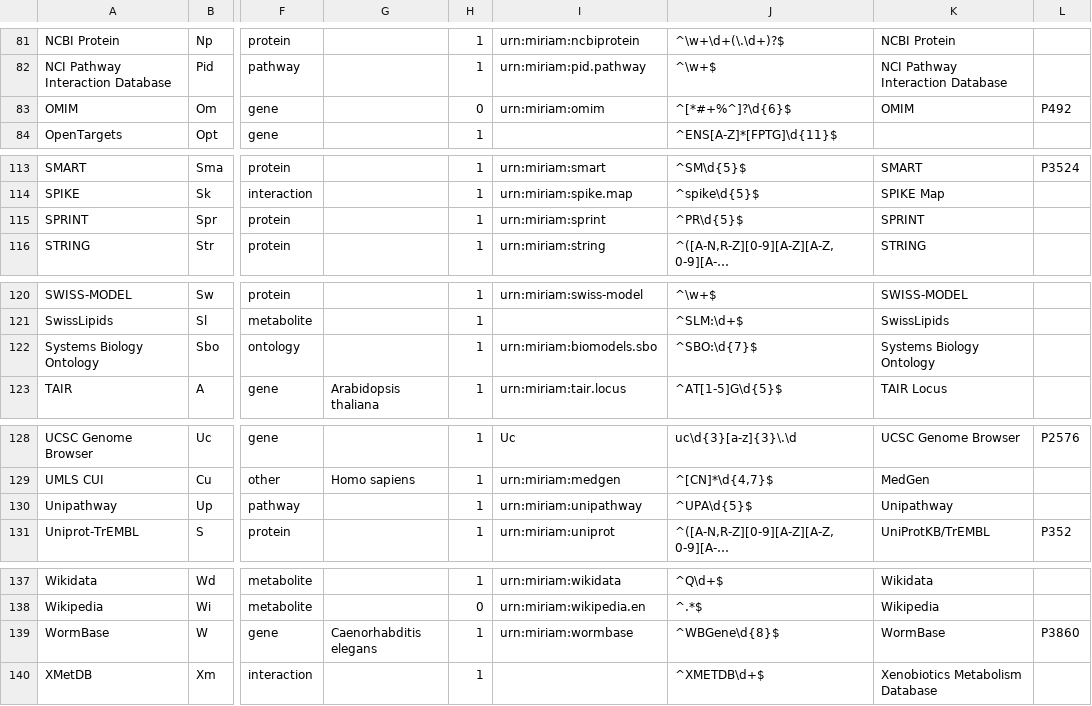
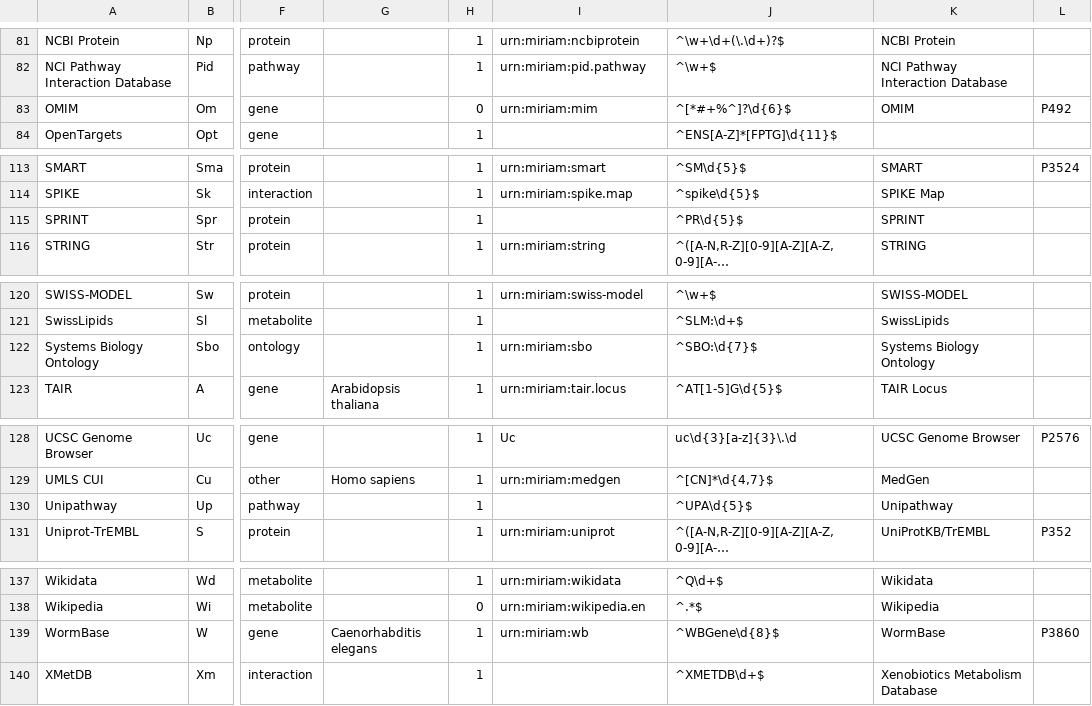
Before and after one commit to bridgedb/datasources, a TSV file: datasources.tsv, drawn as a sheet; only a part is shown, gaps mark what is left out; long unchanged cells end in …; the diff covers the shown part only; the diff names each change by its address in the sheet, - before the commit and + after, or states it on an @@ line.

Commit message:
Add data integrity tests for MIRIAM URIs/URNs (#23)
Yes, squashing is possible. Done.

```diff
--- a/datasources.tsv
+++ b/datasources.tsv
-I83: urn:miriam:omim
+I83: urn:miriam:mim
-I115: urn:miriam:sprint
+I115: (empty)
-I122: urn:miriam:biomodels.sbo
+I122: urn:miriam:sbo
-I130: urn:miriam:unipathway
+I130: (empty)
-I139: urn:miriam:wormbase
+I139: urn:miriam:wb
```
Also changed, not shown: 6 edited cells elsewhere in this file, 2 other files.
